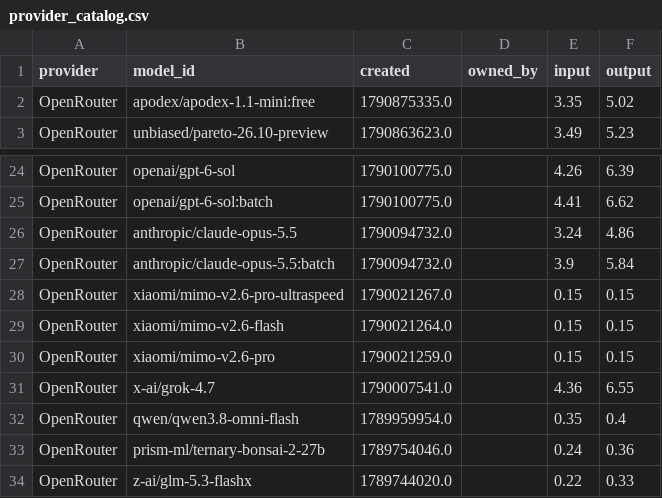
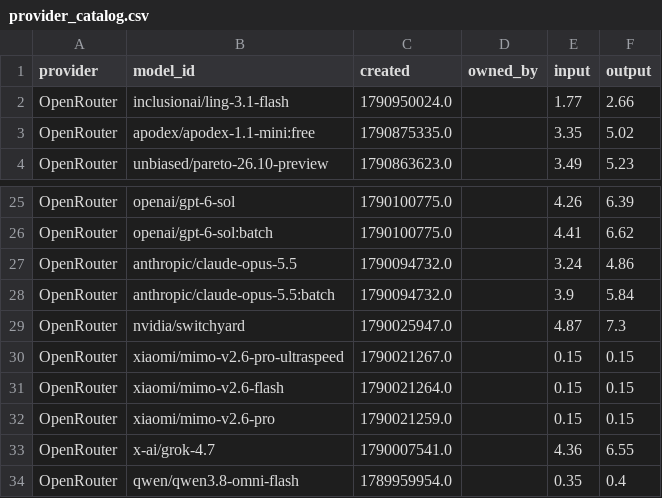
Before and after one commit to Ajithkelangath/ModelRadar-AI, a CSV file: data/provider_catalog.csv, drawn as a sheet; only a part is shown, gaps mark what is left out; the shorter side is filled out with more unchanged rows.

```diff
--- a/data/provider_catalog.csv
+++ b/data/provider_catalog.csv
@@ -1,2 +1,3 @@
 provider,model_id,created,owned_by,input,output
+OpenRouter,inclusionai/ling-3.1-flash,1790950024.0,,1.77,2.66
 OpenRouter,apodex/apodex-1.1-mini:free,1790875335.0,,3.35,5.02
@@ -27,2 +28,3 @@ OpenRouter,anthropic/claude-opus-5.5,1790094732.0,,3.24,4.86
 OpenRouter,anthropic/claude-opus-5.5:batch,1790094732.0,,3.9,5.84
+OpenRouter,nvidia/switchyard,1790025947.0,,4.87,7.3
 OpenRouter,xiaomi/mimo-v2.6-pro-ultraspeed,1790021267.0,,0.15,0.15
```
Also changed, not shown: data/benchmark_results.csv, data/model_rankings.csv, 1 other file.
